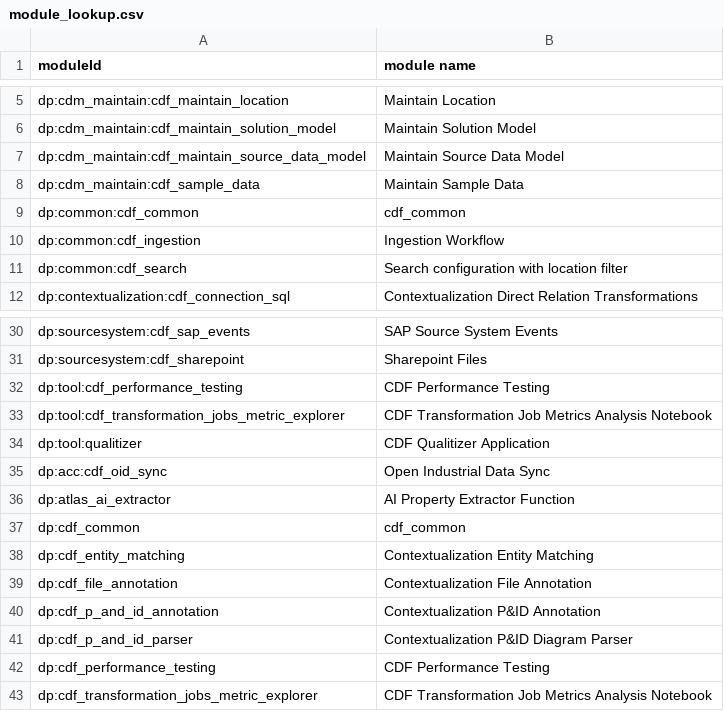
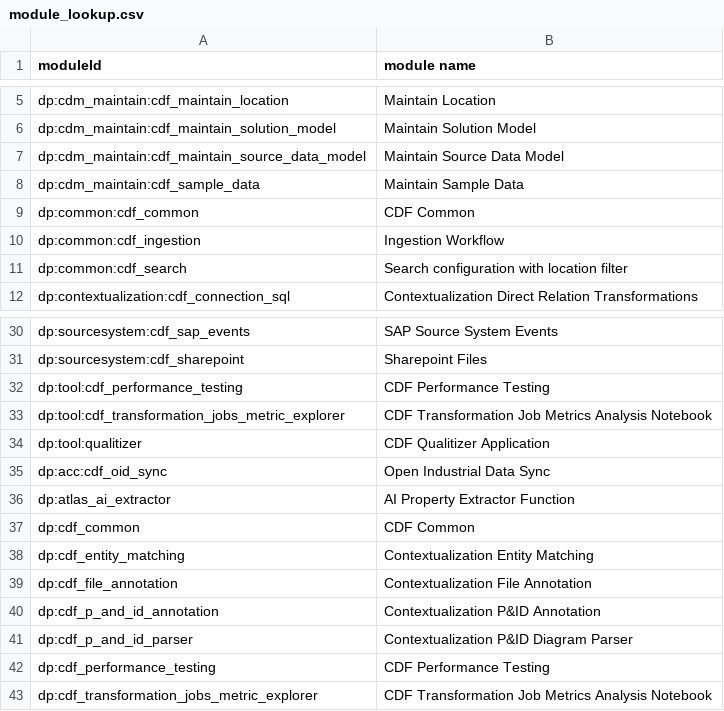
Before and after one commit to cognitedata/library, a CSV file: mixpanel/module_lookup.csv, drawn as a sheet; only a part is shown, gaps mark what is left out.

```diff
--- a/mixpanel/module_lookup.csv
+++ b/mixpanel/module_lookup.csv
@@ -8,3 +8,3 @@ dp:cdm_maintain:cdf_maintain_source_data_model,Maintain Source Data Model
 dp:cdm_maintain:cdf_sample_data,Maintain Sample Data
-dp:common:cdf_common,cdf_common
+dp:common:cdf_common,CDF Common
 dp:common:cdf_ingestion,Ingestion Workflow
@@ -36,3 +36,3 @@ dp:acc:cdf_oid_sync,Open Industrial Data Sync
 dp:atlas_ai_extractor,AI Property Extractor Function
-dp:cdf_common,cdf_common
+dp:cdf_common,CDF Common
 dp:cdf_entity_matching,Contextualization Entity Matching
```
Also changed, not shown: 15 other files.
